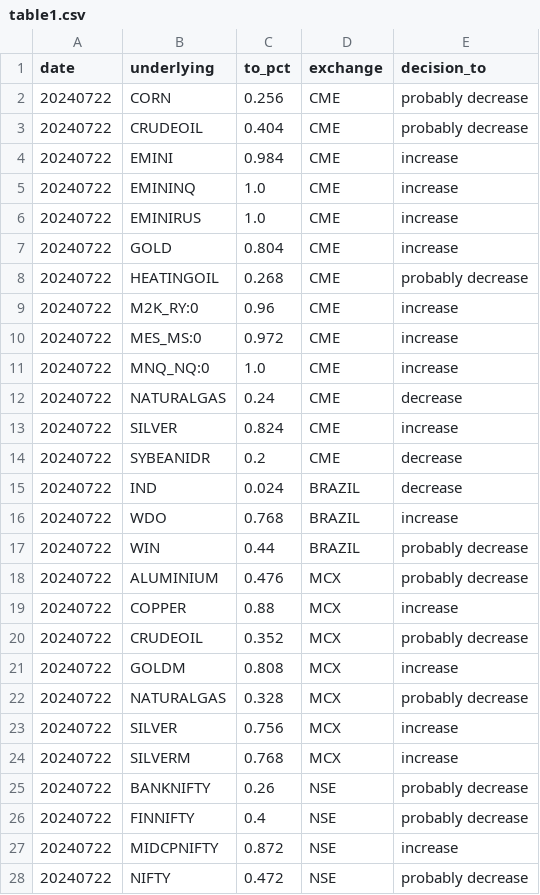
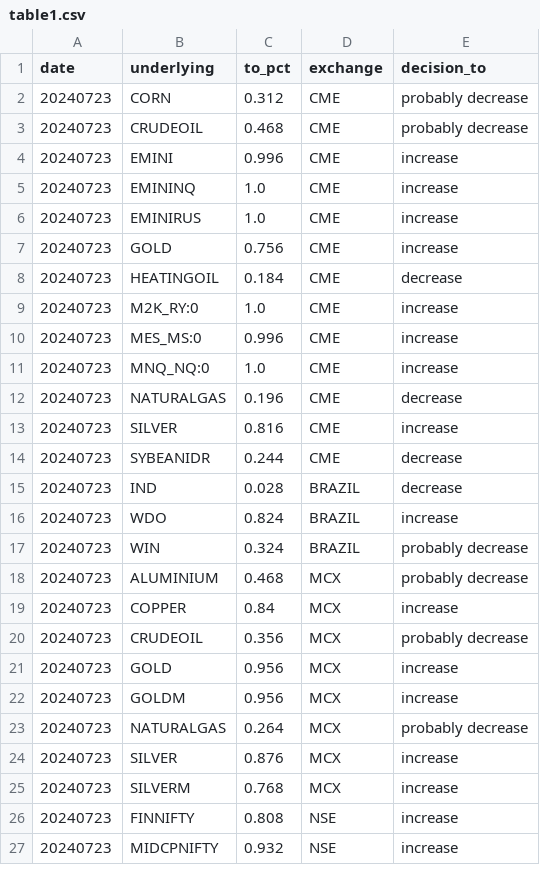
Before and after one commit to kanika-create/alloc, a CSV file: table1.csv, drawn as a sheet; only a part is shown; the diff covers the shown part only.

```diff
--- a/table1.csv
+++ b/table1.csv
@@ -1,28 +1,27 @@
 date,underlying,to_pct,exchange,decision_to
-20240722,CORN,0.256,CME,probably decrease
-20240722,CRUDEOIL,0.404,CME,probably decrease
-20240722,EMINI,0.984,CME,increase
-20240722,EMININQ,1.0,CME,increase
-20240722,EMINIRUS,1.0,CME,increase
-20240722,GOLD,0.804,CME,increase
-20240722,HEATINGOIL,0.268,CME,probably decrease
-20240722,M2K_RY:0,0.96,CME,increase
-20240722,MES_MS:0,0.972,CME,increase
-20240722,MNQ_NQ:0,1.0,CME,increase
-20240722,NATURALGAS,0.24,CME,decrease
-20240722,SILVER,0.824,CME,increase
-20240722,SYBEANIDR,0.2,CME,decrease
-20240722,IND,0.024,BRAZIL,decrease
-20240722,WDO,0.768,BRAZIL,increase
-20240722,WIN,0.44,BRAZIL,probably decrease
-20240722,ALUMINIUM,0.476,MCX,probably decrease
-20240722,COPPER,0.88,MCX,increase
-20240722,CRUDEOIL,0.352,MCX,probably decrease
-20240722,GOLDM,0.808,MCX,increase
-20240722,NATURALGAS,0.328,MCX,probably decrease
-20240722,SILVER,0.756,MCX,increase
-20240722,SILVERM,0.768,MCX,increase
-20240722,BANKNIFTY,0.26,NSE,probably decrease
-20240722,FINNIFTY,0.4,NSE,probably decrease
-20240722,MIDCPNIFTY,0.872,NSE,increase
-20240722,NIFTY,0.472,NSE,probably decrease
+20240723,CORN,0.312,CME,probably decrease
+20240723,CRUDEOIL,0.468,CME,probably decrease
+20240723,EMINI,0.996,CME,increase
+20240723,EMININQ,1.0,CME,increase
+20240723,EMINIRUS,1.0,CME,increase
+20240723,GOLD,0.756,CME,increase
+20240723,HEATINGOIL,0.184,CME,decrease
+20240723,M2K_RY:0,1.0,CME,increase
+20240723,MES_MS:0,0.996,CME,increase
+20240723,MNQ_NQ:0,1.0,CME,increase
+20240723,NATURALGAS,0.196,CME,decrease
+20240723,SILVER,0.816,CME,increase
+20240723,SYBEANIDR,0.244,CME,decrease
+20240723,IND,0.028,BRAZIL,decrease
+20240723,WDO,0.824,BRAZIL,increase
+20240723,WIN,0.324,BRAZIL,probably decrease
+20240723,ALUMINIUM,0.468,MCX,probably decrease
+20240723,COPPER,0.84,MCX,increase
+20240723,CRUDEOIL,0.356,MCX,probably decrease
+20240723,GOLD,0.956,MCX,increase
+20240723,GOLDM,0.956,MCX,increase
+20240723,NATURALGAS,0.264,MCX,probably decrease
+20240723,SILVER,0.876,MCX,increase
+20240723,SILVERM,0.768,MCX,increase
+20240723,FINNIFTY,0.808,NSE,increase
+20240723,MIDCPNIFTY,0.932,NSE,increase
```
Also changed, not shown: 1 added row, 1 removed row and 4 edited cells elsewhere in this file, table2.csv, table3.csv.
